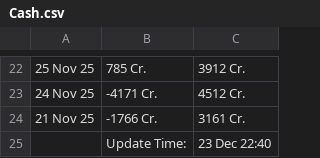
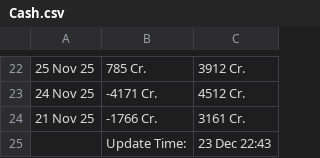
Before and after one commit to saikat-pundit/nse-all-indices-csv, a CSV file: Data/Cash.csv, drawn as a sheet; only a part is shown, gaps mark what is left out; the diff names each change by its address in the sheet, - before the commit and + after, or states it on an @@ line.

```diff
--- a/Data/Cash.csv
+++ b/Data/Cash.csv
-C25: 23 Dec 22:40
+C25: 23 Dec 22:43
```
Also changed, not shown: Data/Economic.csv, Data/GLOBAL_COMMODITIES.csv, 5 other files.
